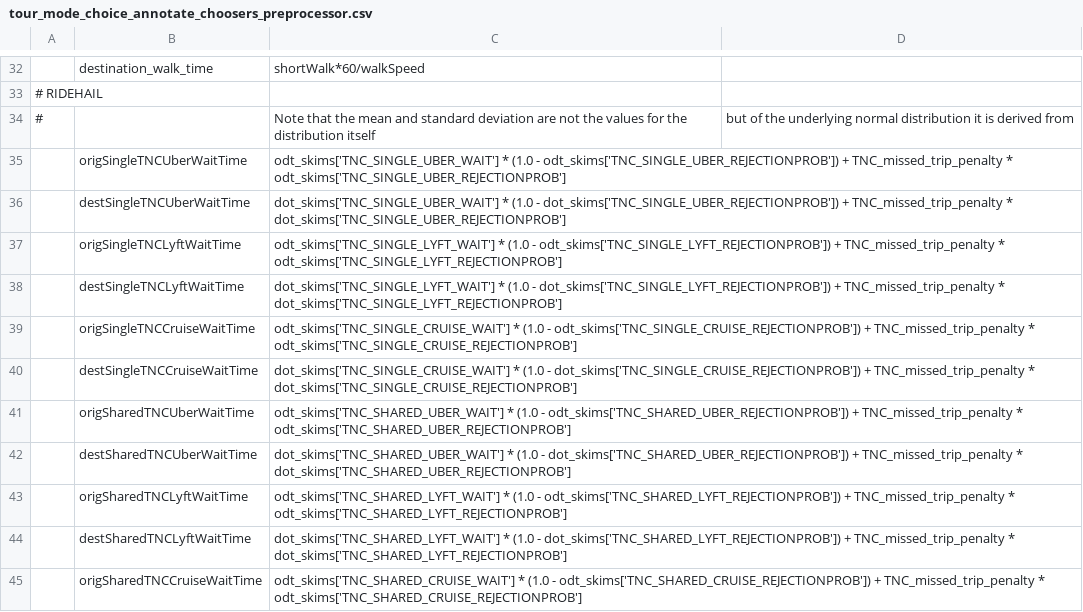
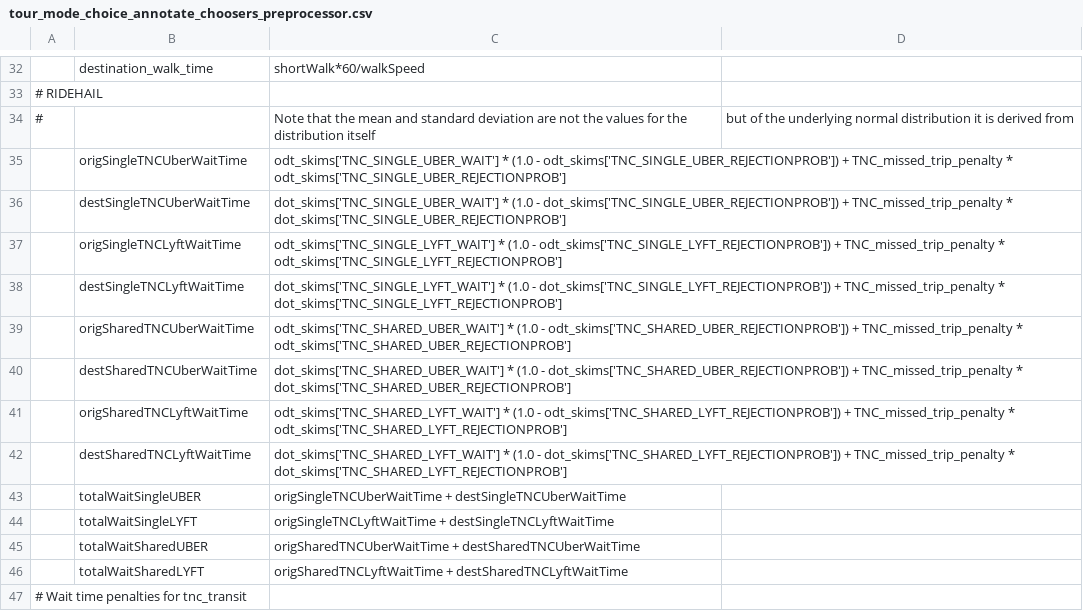
Before and after one commit to LBNL-UCB-STI/activitysim-configs-sfbay, a CSV file: configs/tour_mode_choice_annotate_choosers_preprocessor.csv, drawn as a sheet; only a part is shown, gaps mark what is left out; the shorter side is filled out with more unchanged rows; the diff covers the shown part only; the diff names each change by its address in the sheet, - before the commit and + after, or states it on an @@ line.

Commit message:
Remove Cruise from csv files

```diff
--- a/configs/tour_mode_choice_annotate_choosers_preprocessor.csv
+++ b/configs/tour_mode_choice_annotate_choosers_preprocessor.csv
-row 39:  | origSingleTNCCruiseWaitTime | odt_skims['TNC_SINGLE_CRUISE_WAIT'] * (1.0 - odt_skims['TNC_SINGLE_CRUISE_REJECTIONPROB']) + TNC_missed_trip_penalty * odt_skims['TNC_SINGLE_CRUISE_REJECTIONPROB']
-row 40:  | destSingleTNCCruiseWaitTime | dot_skims['TNC_SINGLE_CRUISE_WAIT'] * (1.0 - dot_skims['TNC_SINGLE_CRUISE_REJECTIONPROB']) + TNC_missed_trip_penalty * dot_skims['TNC_SINGLE_CRUISE_REJECTIONPROB']
-row 45:  | origSharedTNCCruiseWaitTime | odt_skims['TNC_SHARED_CRUISE_WAIT'] * (1.0 - odt_skims['TNC_SHARED_CRUISE_REJECTIONPROB']) + TNC_missed_trip_penalty * odt_skims['TNC_SHARED_CRUISE_REJECTIONPROB']
```
Also changed, not shown: 12 removed rows elsewhere in this file, configs/trip_mode_choice_annotate_trips_preprocessor.csv, 2 other files.
